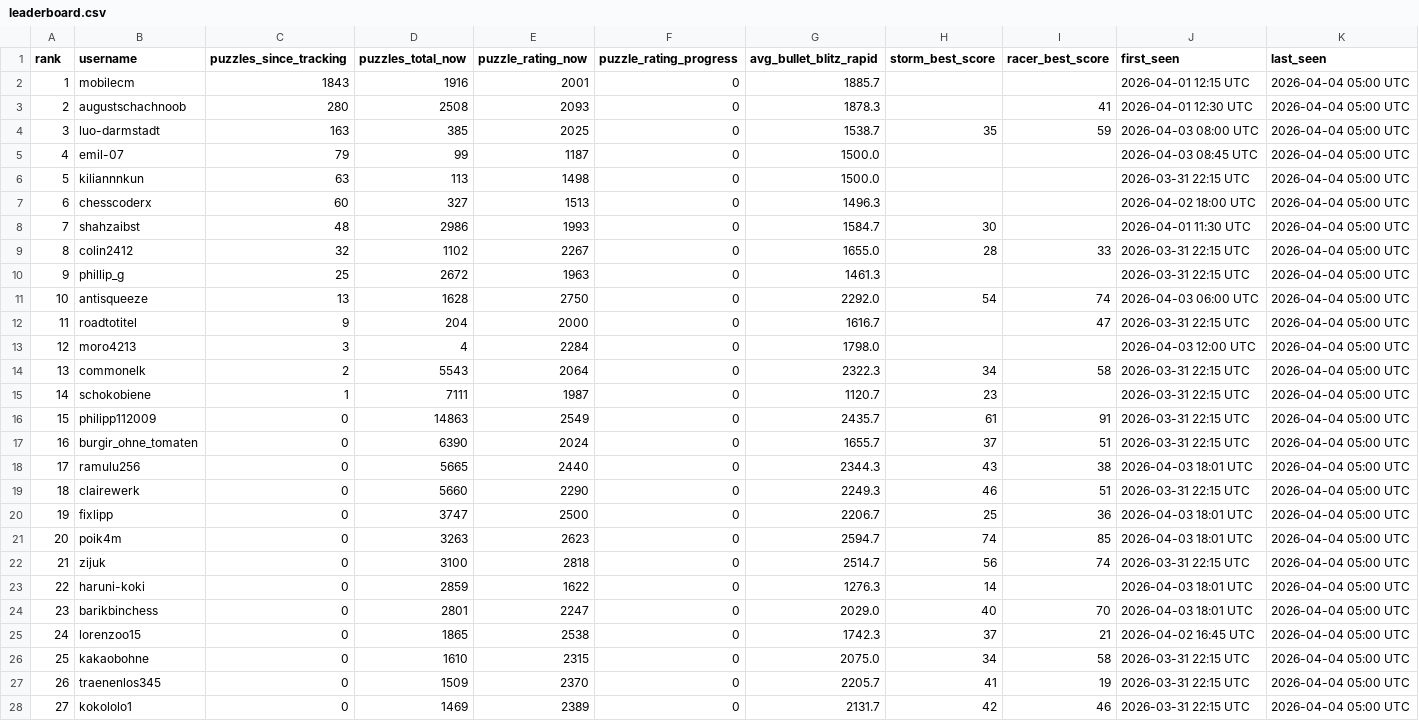
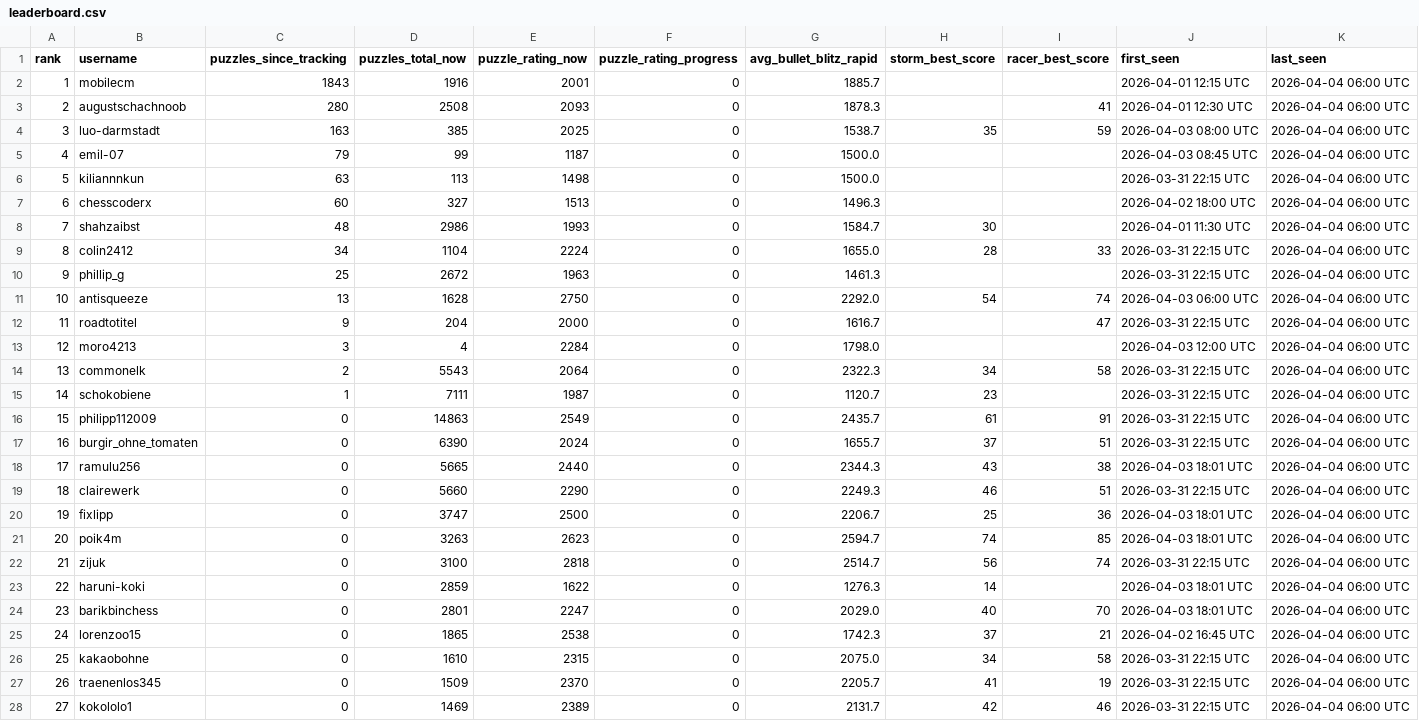
Before and after one commit to hsjAlex/TacticScramble, a CSV file: data/leaderboard.csv, drawn as a sheet; only a part is shown; the diff covers the shown part only.

```diff
--- a/data/leaderboard.csv
+++ b/data/leaderboard.csv
@@ -1,28 +1,28 @@
 rank,username,puzzles_since_tracking,puzzles_total_now,puzzle_rating_now,puzzle_rating_progress,avg_bullet_blitz_rapid,storm_best_score,racer_best_score,first_seen,last_seen
-1,mobilecm,1843,1916,2001,0,1885.7,,,2026-04-01 12:15 UTC,2026-04-04 05:00 UTC
-2,augustschachnoob,280,2508,2093,0,1878.3,,41,2026-04-01 12:30 UTC,2026-04-04 05:00 UTC
-3,luo-darmstadt,163,385,2025,0,1538.7,35,59,2026-04-03 08:00 UTC,2026-04-04 05:00 UTC
-4,emil-07,79,99,1187,0,1500.0,,,2026-04-03 08:45 UTC,2026-04-04 05:00 UTC
-5,kiliannnkun,63,113,1498,0,1500.0,,,2026-03-31 22:15 UTC,2026-04-04 05:00 UTC
-6,chesscoderx,60,327,1513,0,1496.3,,,2026-04-02 18:00 UTC,2026-04-04 05:00 UTC
-7,shahzaibst,48,2986,1993,0,1584.7,30,,2026-04-01 11:30 UTC,2026-04-04 05:00 UTC
-8,colin2412,32,1102,2267,0,1655.0,28,33,2026-03-31 22:15 UTC,2026-04-04 05:00 UTC
-9,phillip_g,25,2672,1963,0,1461.3,,,2026-03-31 22:15 UTC,2026-04-04 05:00 UTC
-10,antisqueeze,13,1628,2750,0,2292.0,54,74,2026-04-03 06:00 UTC,2026-04-04 05:00 UTC
-11,roadtotitel,9,204,2000,0,1616.7,,47,2026-03-31 22:15 UTC,2026-04-04 05:00 UTC
-12,moro4213,3,4,2284,0,1798.0,,,2026-04-03 12:00 UTC,2026-04-04 05:00 UTC
-13,commonelk,2,5543,2064,0,2322.3,34,58,2026-03-31 22:15 UTC,2026-04-04 05:00 UTC
-14,schokobiene,1,7111,1987,0,1120.7,23,,2026-03-31 22:15 UTC,2026-04-04 05:00 UTC
-15,philipp112009,0,14863,2549,0,2435.7,61,91,2026-03-31 22:15 UTC,2026-04-04 05:00 UTC
-16,burgir_ohne_tomaten,0,6390,2024,0,1655.7,37,51,2026-03-31 22:15 UTC,2026-04-04 05:00 UTC
-17,ramulu256,0,5665,2440,0,2344.3,43,38,2026-04-03 18:01 UTC,2026-04-04 05:00 UTC
-18,clairewerk,0,5660,2290,0,2249.3,46,51,2026-03-31 22:15 UTC,2026-04-04 05:00 UTC
-19,fixlipp,0,3747,2500,0,2206.7,25,36,2026-04-03 18:01 UTC,2026-04-04 05:00 UTC
-20,poik4m,0,3263,2623,0,2594.7,74,85,2026-04-03 18:01 UTC,2026-04-04 05:00 UTC
-21,zijuk,0,3100,2818,0,2514.7,56,74,2026-03-31 22:15 UTC,2026-04-04 05:00 UTC
-22,haruni-koki,0,2859,1622,0,1276.3,14,,2026-04-03 18:01 UTC,2026-04-04 05:00 UTC
-23,barikbinchess,0,2801,2247,0,2029.0,40,70,2026-04-03 18:01 UTC,2026-04-04 05:00 UTC
-24,lorenzoo15,0,1865,2538,0,1742.3,37,21,2026-04-02 16:45 UTC,2026-04-04 05:00 UTC
-25,kakaobohne,0,1610,2315,0,2075.0,34,58,2026-03-31 22:15 UTC,2026-04-04 05:00 UTC
-26,traenenlos345,0,1509,2370,0,2205.7,41,19,2026-03-31 22:15 UTC,2026-04-04 05:00 UTC
-27,kokololo1,0,1469,2389,0,2131.7,42,46,2026-03-31 22:15 UTC,2026-04-04 05:00 UTC
+1,mobilecm,1843,1916,2001,0,1885.7,,,2026-04-01 12:15 UTC,2026-04-04 06:00 UTC
+2,augustschachnoob,280,2508,2093,0,1878.3,,41,2026-04-01 12:30 UTC,2026-04-04 06:00 UTC
+3,luo-darmstadt,163,385,2025,0,1538.7,35,59,2026-04-03 08:00 UTC,2026-04-04 06:00 UTC
+4,emil-07,79,99,1187,0,1500.0,,,2026-04-03 08:45 UTC,2026-04-04 06:00 UTC
+5,kiliannnkun,63,113,1498,0,1500.0,,,2026-03-31 22:15 UTC,2026-04-04 06:00 UTC
+6,chesscoderx,60,327,1513,0,1496.3,,,2026-04-02 18:00 UTC,2026-04-04 06:00 UTC
+7,shahzaibst,48,2986,1993,0,1584.7,30,,2026-04-01 11:30 UTC,2026-04-04 06:00 UTC
+8,colin2412,34,1104,2224,0,1655.0,28,33,2026-03-31 22:15 UTC,2026-04-04 06:00 UTC
+9,phillip_g,25,2672,1963,0,1461.3,,,2026-03-31 22:15 UTC,2026-04-04 06:00 UTC
+10,antisqueeze,13,1628,2750,0,2292.0,54,74,2026-04-03 06:00 UTC,2026-04-04 06:00 UTC
+11,roadtotitel,9,204,2000,0,1616.7,,47,2026-03-31 22:15 UTC,2026-04-04 06:00 UTC
+12,moro4213,3,4,2284,0,1798.0,,,2026-04-03 12:00 UTC,2026-04-04 06:00 UTC
+13,commonelk,2,5543,2064,0,2322.3,34,58,2026-03-31 22:15 UTC,2026-04-04 06:00 UTC
+14,schokobiene,1,7111,1987,0,1120.7,23,,2026-03-31 22:15 UTC,2026-04-04 06:00 UTC
+15,philipp112009,0,14863,2549,0,2435.7,61,91,2026-03-31 22:15 UTC,2026-04-04 06:00 UTC
+16,burgir_ohne_tomaten,0,6390,2024,0,1655.7,37,51,2026-03-31 22:15 UTC,2026-04-04 06:00 UTC
+17,ramulu256,0,5665,2440,0,2344.3,43,38,2026-04-03 18:01 UTC,2026-04-04 06:00 UTC
+18,clairewerk,0,5660,2290,0,2249.3,46,51,2026-03-31 22:15 UTC,2026-04-04 06:00 UTC
+19,fixlipp,0,3747,2500,0,2206.7,25,36,2026-04-03 18:01 UTC,2026-04-04 06:00 UTC
+20,poik4m,0,3263,2623,0,2594.7,74,85,2026-04-03 18:01 UTC,2026-04-04 06:00 UTC
+21,zijuk,0,3100,2818,0,2514.7,56,74,2026-03-31 22:15 UTC,2026-04-04 06:00 UTC
+22,haruni-koki,0,2859,1622,0,1276.3,14,,2026-04-03 18:01 UTC,2026-04-04 06:00 UTC
+23,barikbinchess,0,2801,2247,0,2029.0,40,70,2026-04-03 18:01 UTC,2026-04-04 06:00 UTC
+24,lorenzoo15,0,1865,2538,0,1742.3,37,21,2026-04-02 16:45 UTC,2026-04-04 06:00 UTC
+25,kakaobohne,0,1610,2315,0,2075.0,34,58,2026-03-31 22:15 UTC,2026-04-04 06:00 UTC
+26,traenenlos345,0,1509,2370,0,2205.7,41,19,2026-03-31 22:15 UTC,2026-04-04 06:00 UTC
+27,kokololo1,0,1469,2389,0,2131.7,42,46,2026-03-31 22:15 UTC,2026-04-04 06:00 UTC
```
Also changed, not shown: 12 edited cells elsewhere in this file, data/tactics_history.csv.
